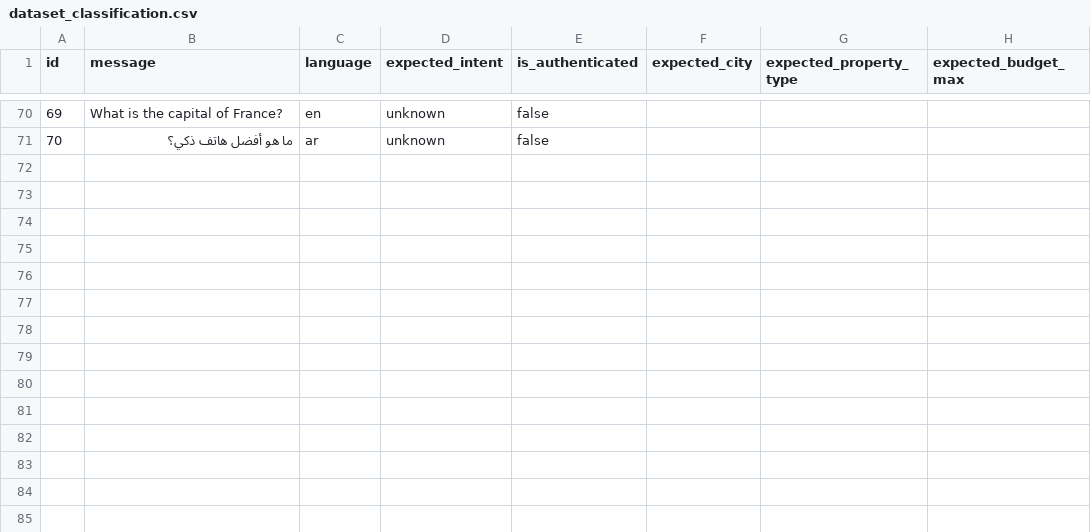
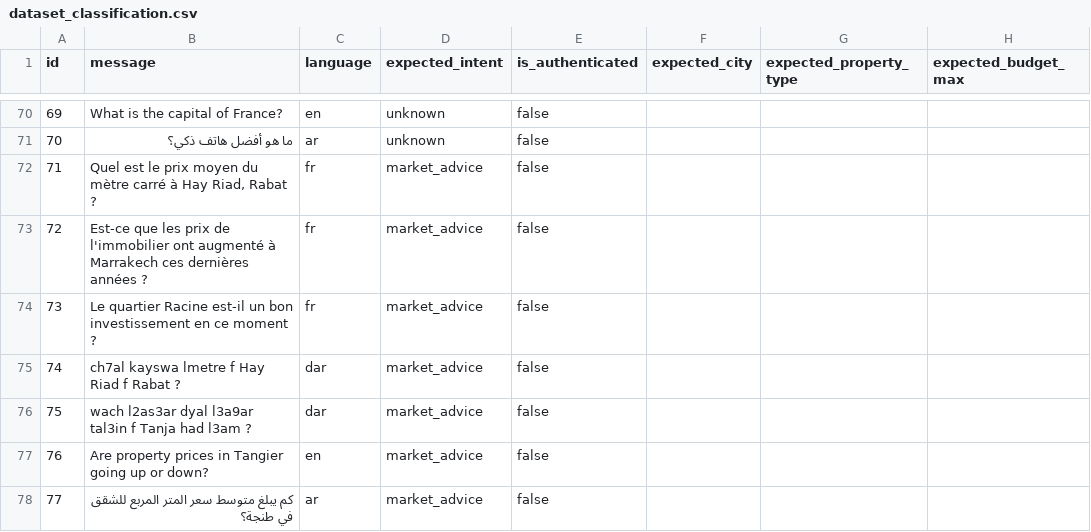
Before and after one commit to amine-labzioui/darimmo, a CSV file: tests_ia/dataset_classification.csv, drawn as a sheet; only a part is shown, gaps mark what is left out; the diff names each change by its address in the sheet, - before the commit and + after, or states it on an @@ line.

Commit message:
Évaluation classification v2 : 11 intentions (market_advice), 77 messages

```diff
--- a/tests_ia/dataset_classification.csv
+++ b/tests_ia/dataset_classification.csv
+row 72: 71 | Quel est le prix moyen du mètre carré à Hay Riad, Rabat ? | fr | market_advice | false
+row 73: 72 | Est-ce que les prix de l'immobilier ont augmenté à Marrakech ces dernières années ? | fr | market_advice | false
+row 74: 73 | Le quartier Racine est-il un bon investissement en ce moment ? | fr | market_advice | false
+row 75: 74 | ch7al kayswa lmetre f Hay Riad f Rabat ? | dar | market_advice | false
+row 76: 75 | wach l2as3ar dyal l3a9ar tal3in f Tanja had l3am ? | dar | market_advice | false
+row 77: 76 | Are property prices in Tangier going up or down? | en | market_advice | false
+row 78: 77 | كم يبلغ متوسط سعر المتر المربع للشقق في طنجة؟ | ar | market_advice | false
```
Also changed, not shown: 10 other files.
